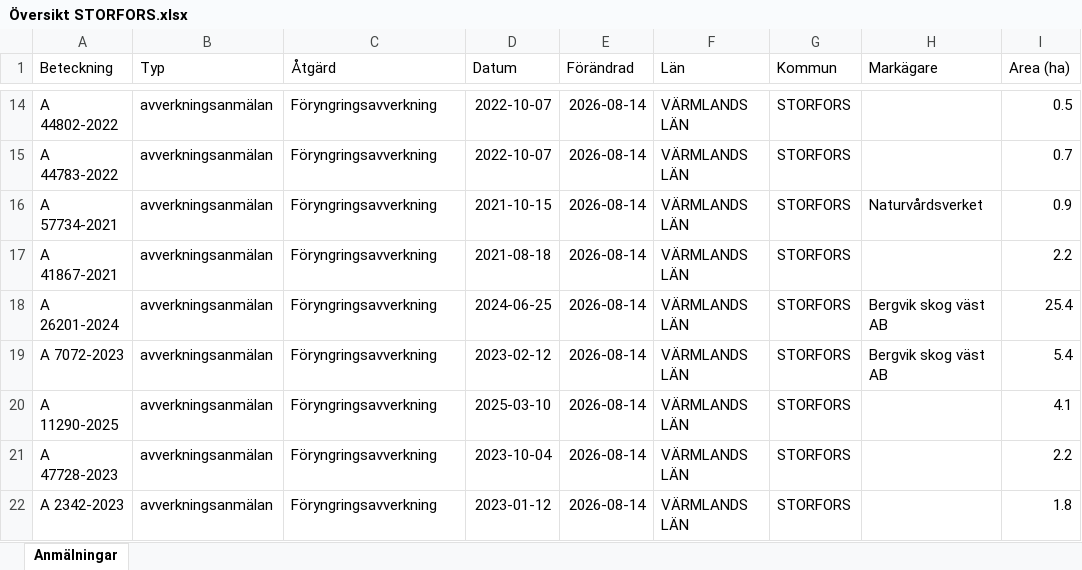
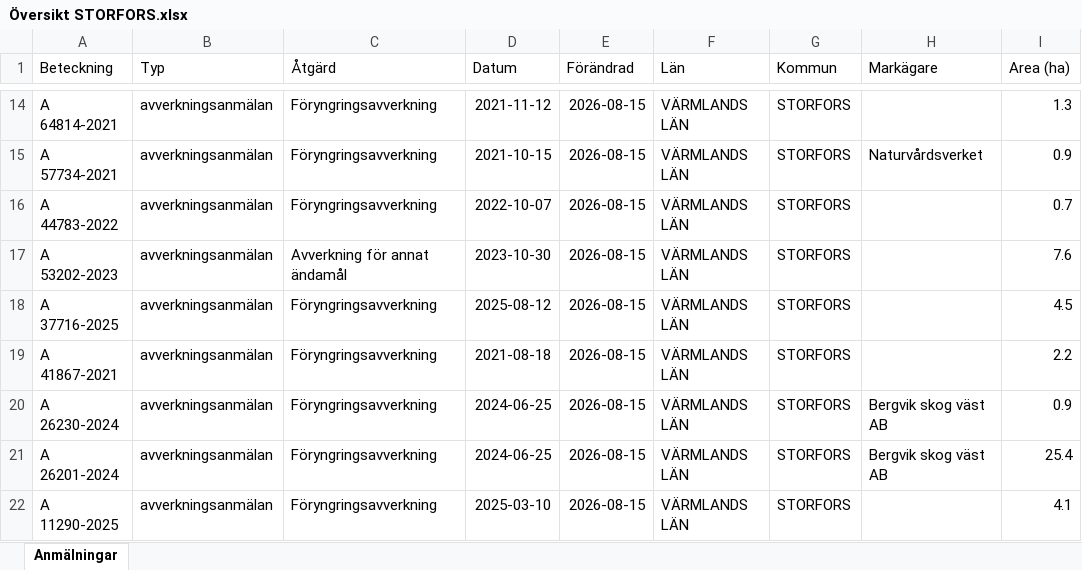
Before and after one commit to klasma/Logging_1760, an Excel workbook: Översikt STORFORS.xlsx, sheet Anmälningar, drawn as a sheet; only a part is shown, gaps mark what is left out; values as stored, in another font and other column widths than the file's, no borders; the diff covers the shown part only; the diff names each change by its address in the sheet, - before the commit and + after, or states it on an @@ line.

```diff
--- a/Översikt STORFORS.xlsx (sheet Anmälningar)
+++ b/Översikt STORFORS.xlsx (sheet Anmälningar)
-A14 (Beteckning): A 44802-2022
+A14 (Beteckning): A 64814-2021
-D14 (Datum): 2022-10-07
+D14 (Datum): 2021-11-12
-E14:E22 (Förändrad): 2026-08-14
+E14:E22 (Förändrad): 2026-08-15
-I14 (Area (ha)): 0.5
+I14 (Area (ha)): 1.3
-A15 (Beteckning): A 44783-2022
+A15 (Beteckning): A 57734-2021
-D15 (Datum): 2022-10-07
+D15 (Datum): 2021-10-15
-H15 (Markägare): (empty)
+H15 (Markägare): Naturvårdsverket
-I15 (Area (ha)): 0.7
+I15 (Area (ha)): 0.9
-A16 (Beteckning): A 57734-2021
+A16 (Beteckning): A 44783-2022
-D16 (Datum): 2021-10-15
+D16 (Datum): 2022-10-07
-H16 (Markägare): Naturvårdsverket
+H16 (Markägare): (empty)
-I16 (Area (ha)): 0.9
+I16 (Area (ha)): 0.7
-A17 (Beteckning): A 41867-2021
+A17 (Beteckning): A 53202-2023
-C17 (Åtgärd): Föryngringsavverkning
+C17 (Åtgärd): Avverkning för annat ändamål
-D17 (Datum): 2021-08-18
+D17 (Datum): 2023-10-30
-I17 (Area (ha)): 2.2
+I17 (Area (ha)): 7.6
-A18 (Beteckning): A 26201-2024
+A18 (Beteckning): A 37716-2025
-D18 (Datum): 2024-06-25
+D18 (Datum): 2025-08-12
-H18:H19 (Markägare): Bergvik skog väst AB
+H18:H19 (Markägare): (empty)
-I18 (Area (ha)): 25.4
+I18 (Area (ha)): 4.5
-A19 (Beteckning): A 7072-2023
+A19 (Beteckning): A 41867-2021
-D19 (Datum): 2023-02-12
+D19 (Datum): 2021-08-18
-I19 (Area (ha)): 5.4
+I19 (Area (ha)): 2.2
-A20 (Beteckning): A 11290-2025
+A20 (Beteckning): A 26230-2024
-D20 (Datum): 2025-03-10
+D20 (Datum): 2024-06-25
-H20:H21 (Markägare): (empty)
+H20:H21 (Markägare): Bergvik skog väst AB
-I20 (Area (ha)): 4.1
+I20 (Area (ha)): 0.9
-A21 (Beteckning): A 47728-2023
+A21 (Beteckning): A 26201-2024
-D21 (Datum): 2023-10-04
+D21 (Datum): 2024-06-25
-I21 (Area (ha)): 2.2
+I21 (Area (ha)): 25.4
-A22 (Beteckning): A 2342-2023
+A22 (Beteckning): A 11290-2025
-D22 (Datum): 2023-01-12
+D22 (Datum): 2025-03-10
-I22 (Area (ha)): 1.8
+I22 (Area (ha)): 4.1
```
Also changed, not shown: 630 edited cells elsewhere in this sheet, artfynd/A 21111-2025 artfynd.xlsx, artfynd/A 43407-2022 artfynd.xlsx, 31 other files.
